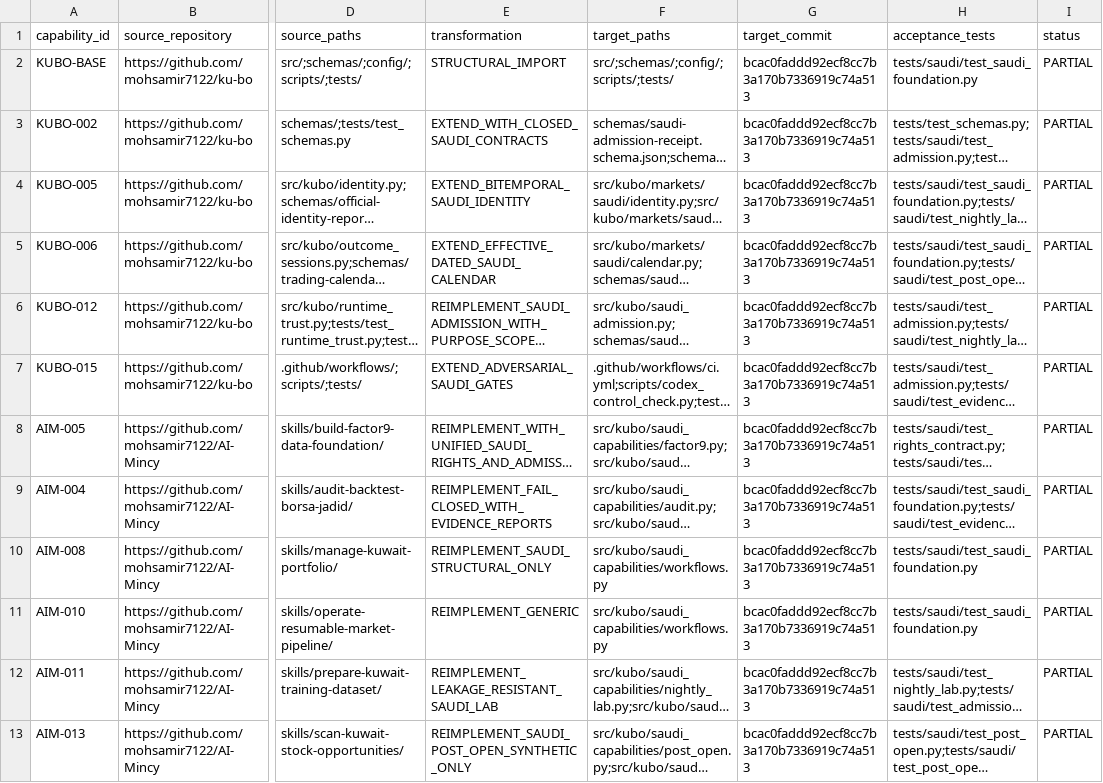
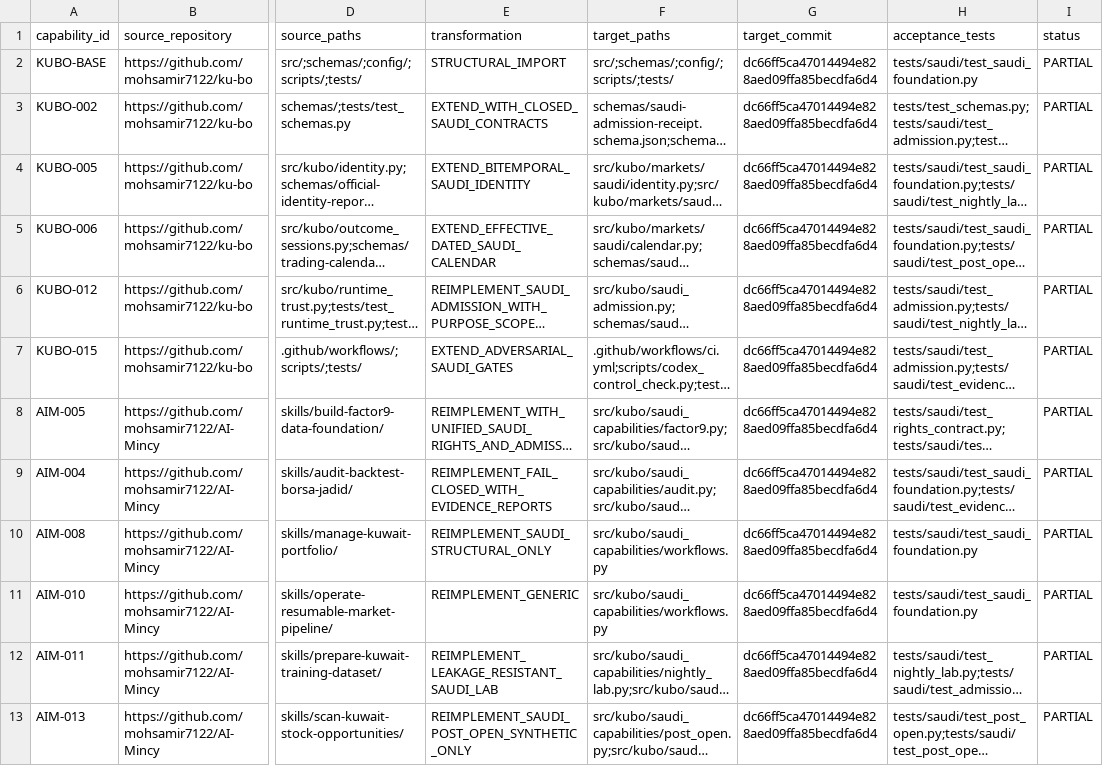
Before and after one commit to mohsamir7122/sadi...AI, a CSV file: docs/provenance/PROVENANCE.csv, drawn as a sheet; only a part is shown, gaps mark what is left out; long unchanged cells end in …; the diff names each change by its address in the sheet, - before the commit and + after, or states it on an @@ line.

```diff
--- a/docs/provenance/PROVENANCE.csv
+++ b/docs/provenance/PROVENANCE.csv
-G2:G13 (target_commit): bcac0faddd92ecf8cc7b3a170b7336919c74a513
+G2:G13 (target_commit): dc66ff5ca47014494e828aed09ffa85becdfa6d4
```
Also changed, not shown: 3 other files.
